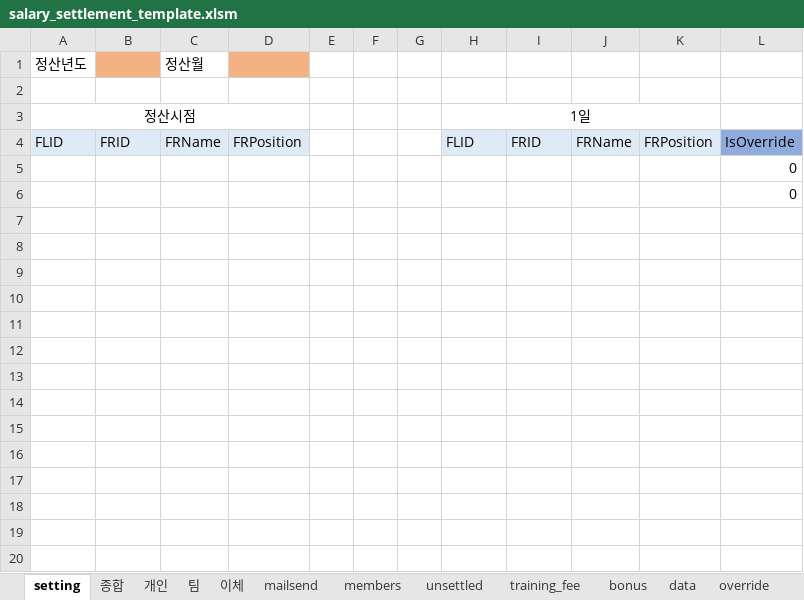
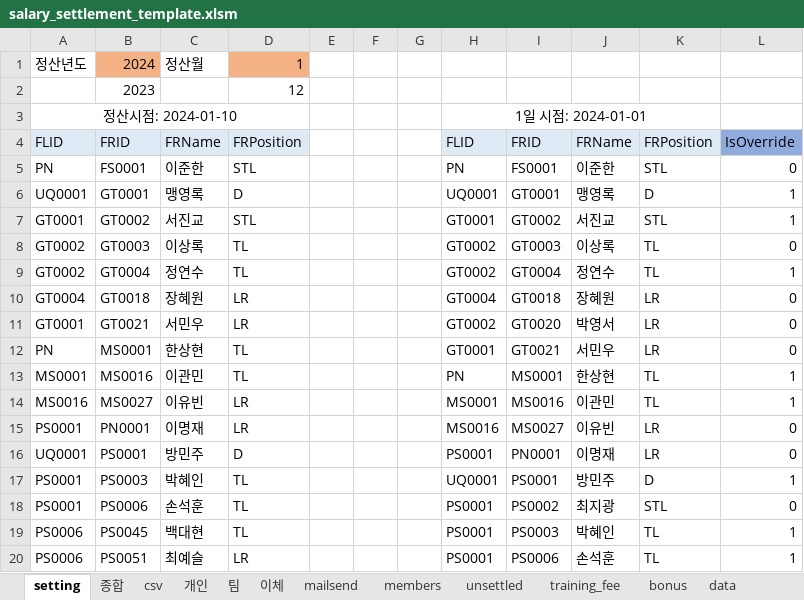
Before and after one commit to wjpark11/pn_salary_settlement, an Excel workbook: salary_settlement_template.xlsm, sheet setting, drawn as a sheet; only a part is shown; values as stored, in another font and other column widths than the file's, no borders; table styles not drawn; removed rows and columns are numbered as before the commit, all else as after; the diff covers the shown part only; the diff names each change by its address in the sheet, - before the commit and + after, or states it on an @@ line.

```diff
--- a/salary_settlement_template.xlsm (sheet setting)
+++ b/salary_settlement_template.xlsm (sheet setting)
+sheet tab: csv
-B1: (empty)
+B1: 2024
-D1: (empty)
+D1: 1
-row 2: (empty)
+row 2:  | 2023 |  | 12
-row 3: 정산시점 |  |  |  |  |  |  | 1일
+row 3: 정산시점: 2024-01-10 |  |  |  |  |  |  | 1일 시점: 2024-01-01
-row 5:  |  |  |  |  |  |  |  |  |  |  | 0
-row 6:  |  |  |  |  |  |  |  |  |  |  | 0
+row 5: PN | FS0001 | 이준한 | STL |  |  |  | PN | FS0001 | 이준한 | STL | 0
+row 6: UQ0001 | GT0001 | 맹영록 | D |  |  |  | UQ0001 | GT0001 | 맹영록 | D | 1
+row 7: GT0001 | GT0002 | 서진교 | STL |  |  |  | GT0001 | GT0002 | 서진교 | STL | 1
+row 8: GT0002 | GT0003 | 이상록 | TL |  |  |  | GT0002 | GT0003 | 이상록 | TL | 0
+row 9: GT0002 | GT0004 | 정연수 | TL |  |  |  | GT0002 | GT0004 | 정연수 | TL | 1
+row 10: GT0004 | GT0018 | 장혜원 | LR |  |  |  | GT0004 | GT0018 | 장혜원 | LR | 0
+row 11: GT0001 | GT0021 | 서민우 | LR |  |  |  | GT0002 | GT0020 | 박영서 | LR | 0
+row 12: PN | MS0001 | 한상현 | TL |  |  |  | GT0001 | GT0021 | 서민우 | LR | 0
+row 13: MS0001 | MS0016 | 이관민 | TL |  |  |  | PN | MS0001 | 한상현 | TL | 1
+row 14: MS0016 | MS0027 | 이유빈 | LR |  |  |  | MS0001 | MS0016 | 이관민 | TL | 1
+row 15: PS0001 | PN0001 | 이명재 | LR |  |  |  | MS0016 | MS0027 | 이유빈 | LR | 0
+row 16: UQ0001 | PS0001 | 방민주 | D |  |  |  | PS0001 | PN0001 | 이명재 | LR | 0
+row 17: PS0001 | PS0003 | 박혜인 | TL |  |  |  | UQ0001 | PS0001 | 방민주 | D | 1
+row 18: PS0001 | PS0006 | 손석훈 | TL |  |  |  | PS0001 | PS0002 | 최지광 | STL | 0
+row 19: PS0006 | PS0045 | 백대현 | TL |  |  |  | PS0001 | PS0003 | 박혜인 | TL | 1
+row 20: PS0006 | PS0051 | 최예슬 | LR |  |  |  | PS0001 | PS0006 | 손석훈 | TL | 1
```
Also changed, not shown: 18 added rows elsewhere in this sheet, sheet members, sheet 팀, sheet override, sheet 종합, sheet 개인, sheet bonus, formulas that keep their value, 9 other files.
